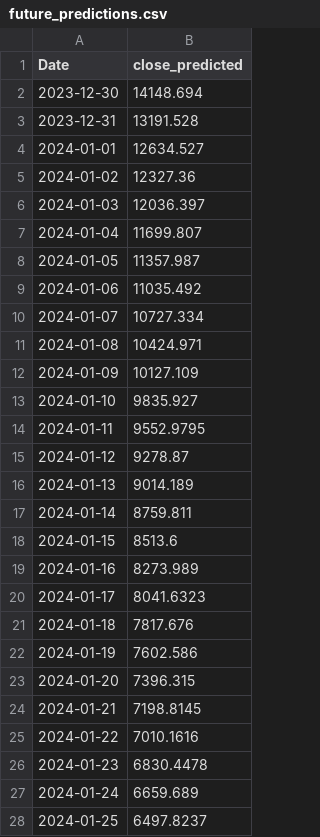
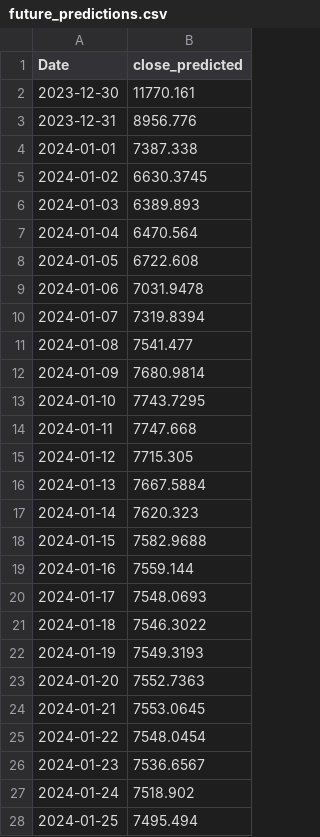
Before and after one commit to davialmeida135/Stocks-Machine-Learning, a CSV file: code/future_predictions.csv, drawn as a sheet; only a part is shown; the diff covers the shown part only.

```diff
--- a/code/future_predictions.csv
+++ b/code/future_predictions.csv
@@ -1,28 +1,28 @@
 Date,close_predicted
-2023-12-30,14148.694
-2023-12-31,13191.528
-2024-01-01,12634.527
-2024-01-02,12327.36
-2024-01-03,12036.397
-2024-01-04,11699.807
-2024-01-05,11357.987
-2024-01-06,11035.492
-2024-01-07,10727.334
-2024-01-08,10424.971
-2024-01-09,10127.109
-2024-01-10,9835.927
-2024-01-11,9552.9795
-2024-01-12,9278.87
-2024-01-13,9014.189
-2024-01-14,8759.811
-2024-01-15,8513.6
-2024-01-16,8273.989
-2024-01-17,8041.6323
-2024-01-18,7817.676
-2024-01-19,7602.586
-2024-01-20,7396.315
-2024-01-21,7198.8145
-2024-01-22,7010.1616
-2024-01-23,6830.4478
-2024-01-24,6659.689
-2024-01-25,6497.8237
+2023-12-30,11770.161
+2023-12-31,8956.776
+2024-01-01,7387.338
+2024-01-02,6630.3745
+2024-01-03,6389.893
+2024-01-04,6470.564
+2024-01-05,6722.608
+2024-01-06,7031.9478
+2024-01-07,7319.8394
+2024-01-08,7541.477
+2024-01-09,7680.9814
+2024-01-10,7743.7295
+2024-01-11,7747.668
+2024-01-12,7715.305
+2024-01-13,7667.5884
+2024-01-14,7620.323
+2024-01-15,7582.9688
+2024-01-16,7559.144
+2024-01-17,7548.0693
+2024-01-18,7546.3022
+2024-01-19,7549.3193
+2024-01-20,7552.7363
+2024-01-21,7553.0645
+2024-01-22,7548.0454
+2024-01-23,7536.6567
+2024-01-24,7518.902
+2024-01-25,7495.494
```
Also changed, not shown: 3 edited cells elsewhere in this file, 18 other files.
